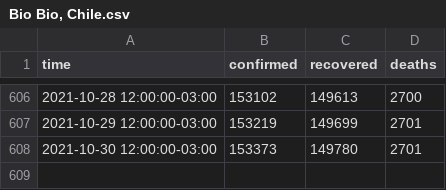
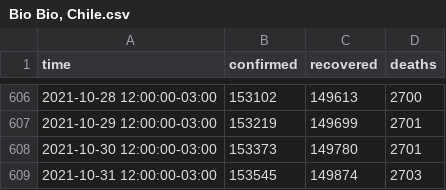
Before and after one commit to javierconcha/covid-19-Chile, a CSV file: data/Bio Bio, Chile.csv, drawn as a sheet; only a part is shown, gaps mark what is left out.

```diff
--- a/data/Bio Bio, Chile.csv
+++ b/data/Bio Bio, Chile.csv
@@ -608 +608,2 @@ time,confirmed,recovered,deaths
 2021-10-30 12:00:00-03:00,153373,149780,2701
+2021-10-31 12:00:00-03:00,153545,149874,2703
```
Also changed, not shown: data.csv, data/Chile.csv, 16 other files.
